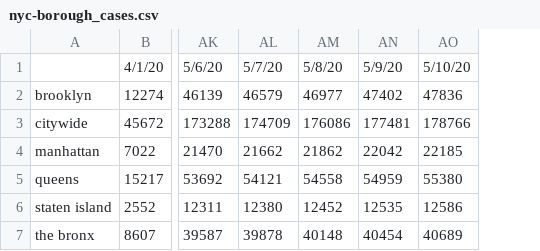
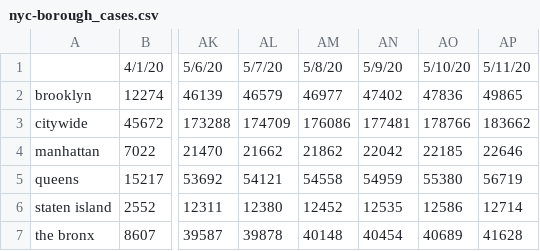
Before and after one commit to Big-Bio/COVID19-Public-Data, a CSV file: processed_data/cases/US/nyc-borough_cases.csv, drawn as a sheet; only a part is shown, gaps mark what is left out; the diff names each change by its address in the sheet, - before the commit and + after, or states it on an @@ line.

Commit message:
data: update boro data for May 11, 2020

```diff
--- a/processed_data/cases/US/nyc-borough_cases.csv
+++ b/processed_data/cases/US/nyc-borough_cases.csv
+column AP, rows 1-7: 5/11/20 | 49865 | 183662 | 22646 | 56719 | 12714 | 41628
```
Also changed, not shown: 1 other file.
